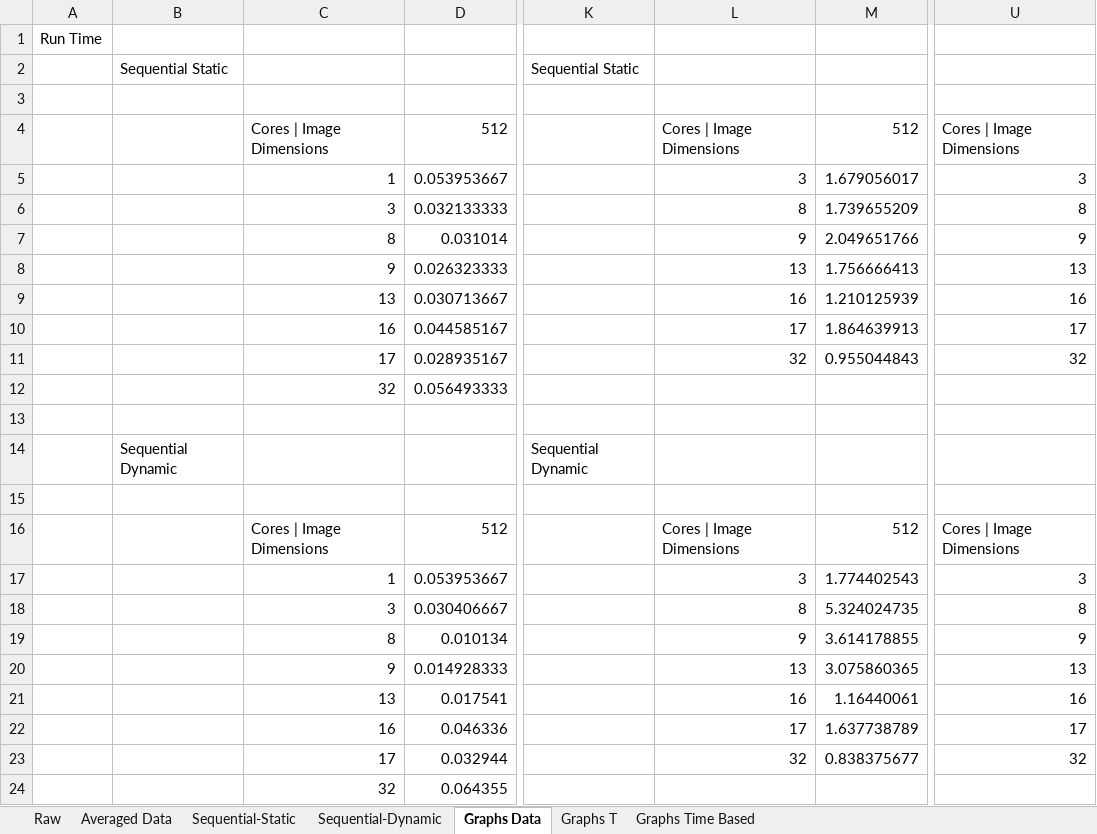
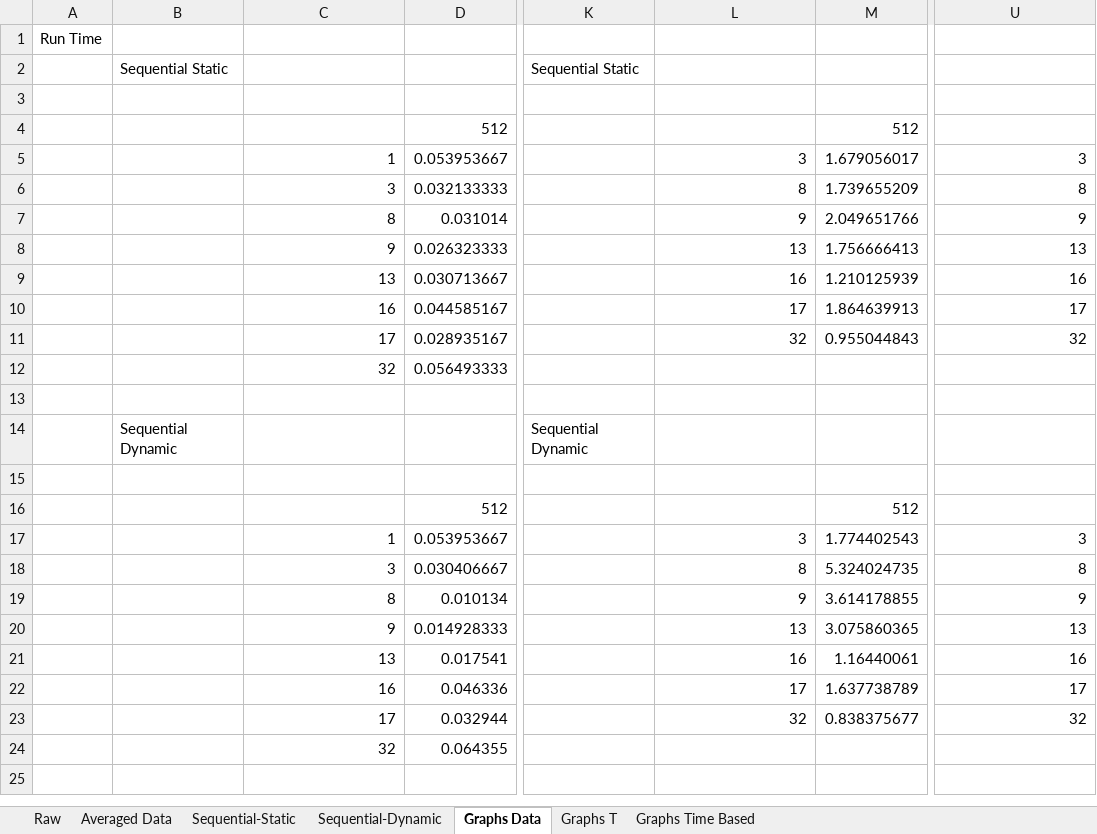
Before and after one commit to desertghostunr/cs415_Frost, an Excel workbook: PA2/Data.xlsx, sheet Graphs Data, drawn as a sheet; only a part is shown, gaps mark what is left out; values as stored, in another font and other column widths than the file's, no borders; charts and pictures not drawn; the diff names each change by its address in the sheet, - before the commit and + after, or states it on an @@ line.

Commit message:
Made graphs in Excel... Finally

```diff
--- a/PA2/Data.xlsx (sheet Graphs Data)
+++ b/PA2/Data.xlsx (sheet Graphs Data)
-C4: Cores | Image Dimensions
+C4: (empty)
-L4: Cores | Image Dimensions
+L4: (empty)
-U4: Cores | Image Dimensions
+U4: (empty)
-C16: Cores | Image Dimensions
+C16: (empty)
-L16: Cores | Image Dimensions
+L16: (empty)
-U16: Cores | Image Dimensions
+U16: (empty)
```
Also changed, not shown: charts or pictures, 8 other files.
